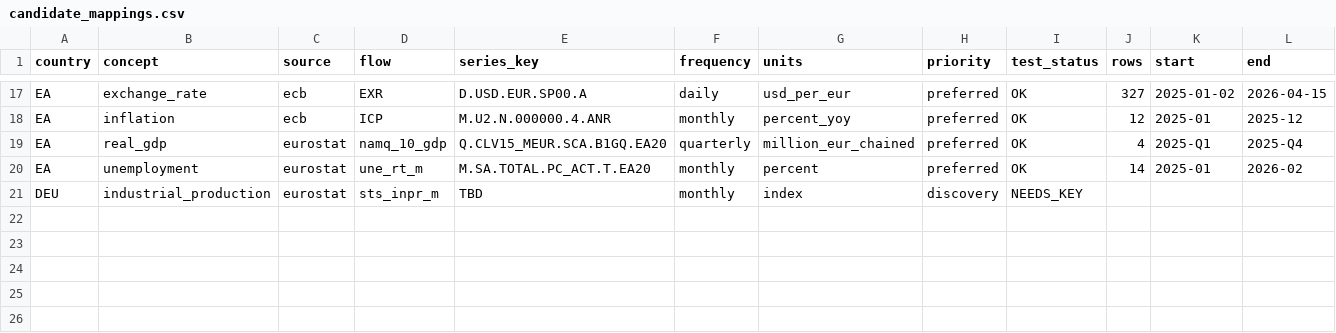
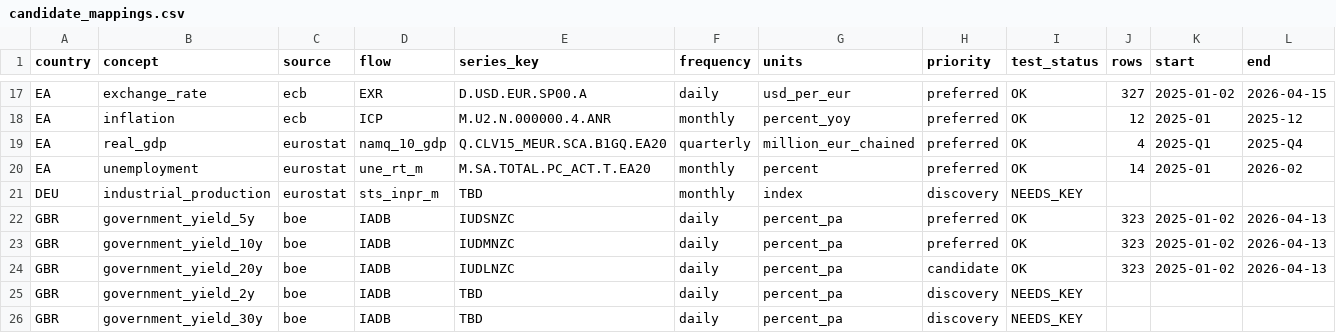
Before and after one commit to mikeaked72/nowcast-platform, a CSV file: data_store_package/specs/candidate_mappings.csv, drawn as a sheet; only a part is shown, gaps mark what is left out; rows hold the shown columns only; the diff names each change by its address in the sheet, - before the commit and + after, or states it on an @@ line.

Commit message:
Promote UK BoE yield mappings

```diff
--- a/data_store_package/specs/candidate_mappings.csv
+++ b/data_store_package/specs/candidate_mappings.csv
+row 22: GBR | government_yield_5y | boe | IADB | IUDSNZC | daily | percent_pa | preferred | OK | 323 | 2025-01-02 | 2026-04-13
+row 23: GBR | government_yield_10y | boe | IADB | IUDMNZC | daily | percent_pa | preferred | OK | 323 | 2025-01-02 | 2026-04-13
+row 24: GBR | government_yield_20y | boe | IADB | IUDLNZC | daily | percent_pa | candidate | OK | 323 | 2025-01-02 | 2026-04-13
+row 25: GBR | government_yield_2y | boe | IADB | TBD | daily | percent_pa | discovery | NEEDS_KEY
+row 26: GBR | government_yield_30y | boe | IADB | TBD | daily | percent_pa | discovery | NEEDS_KEY
```
Also changed, not shown: specs/candidate_mappings.csv, 13 other files.
